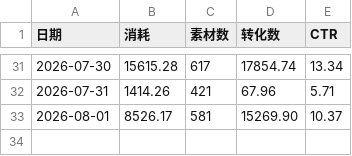
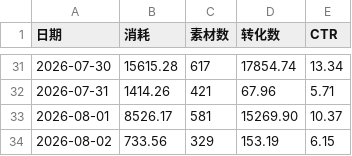
Before and after one commit to Hy088/chuangliang-data_625, a CSV file: me-history.csv, drawn as a sheet; only a part is shown, gaps mark what is left out.

```diff
--- a/me-history.csv
+++ b/me-history.csv
@@ -33 +33,2 @@
 2026-08-01,8526.17,581,15269.90,10.37
+2026-08-02,733.56,329,153.19,6.15
```
Also changed, not shown: me-data.csv, 1 other file.
